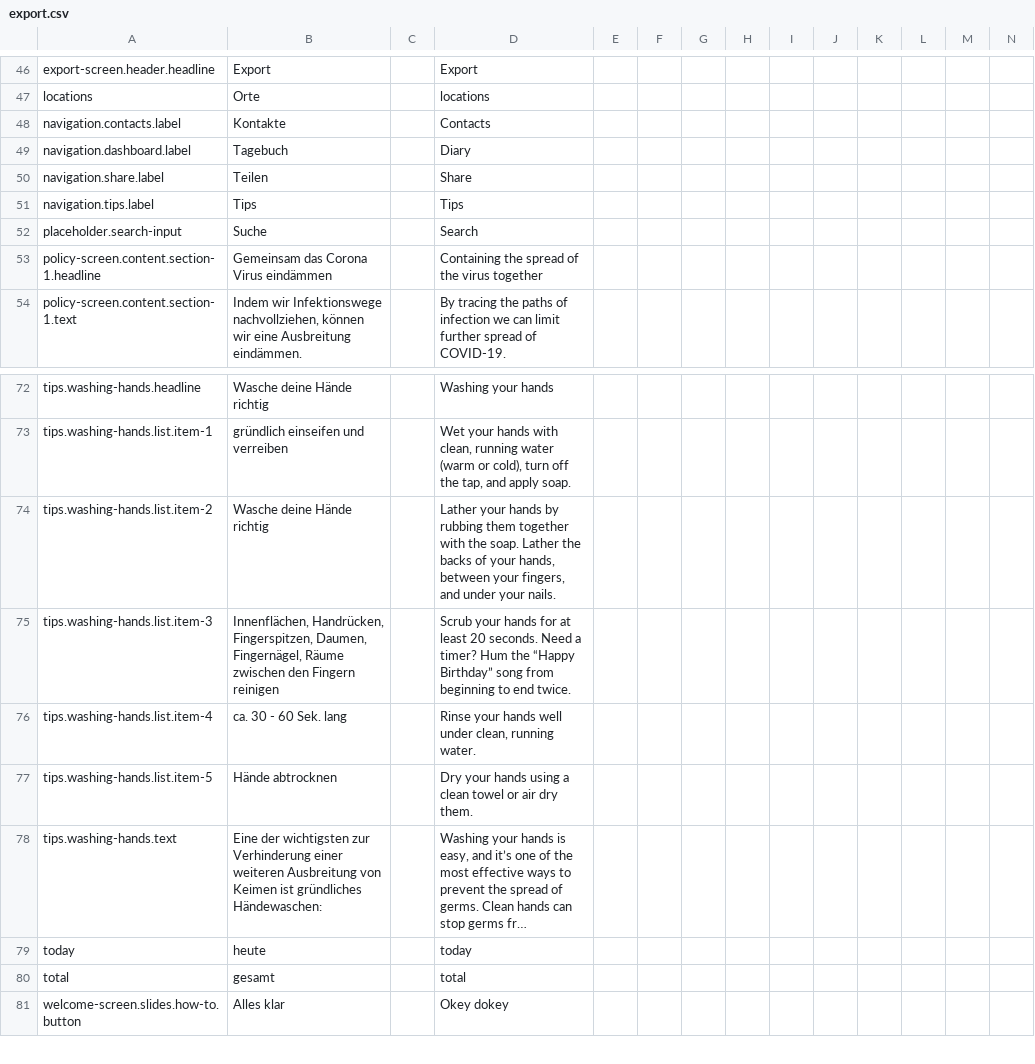
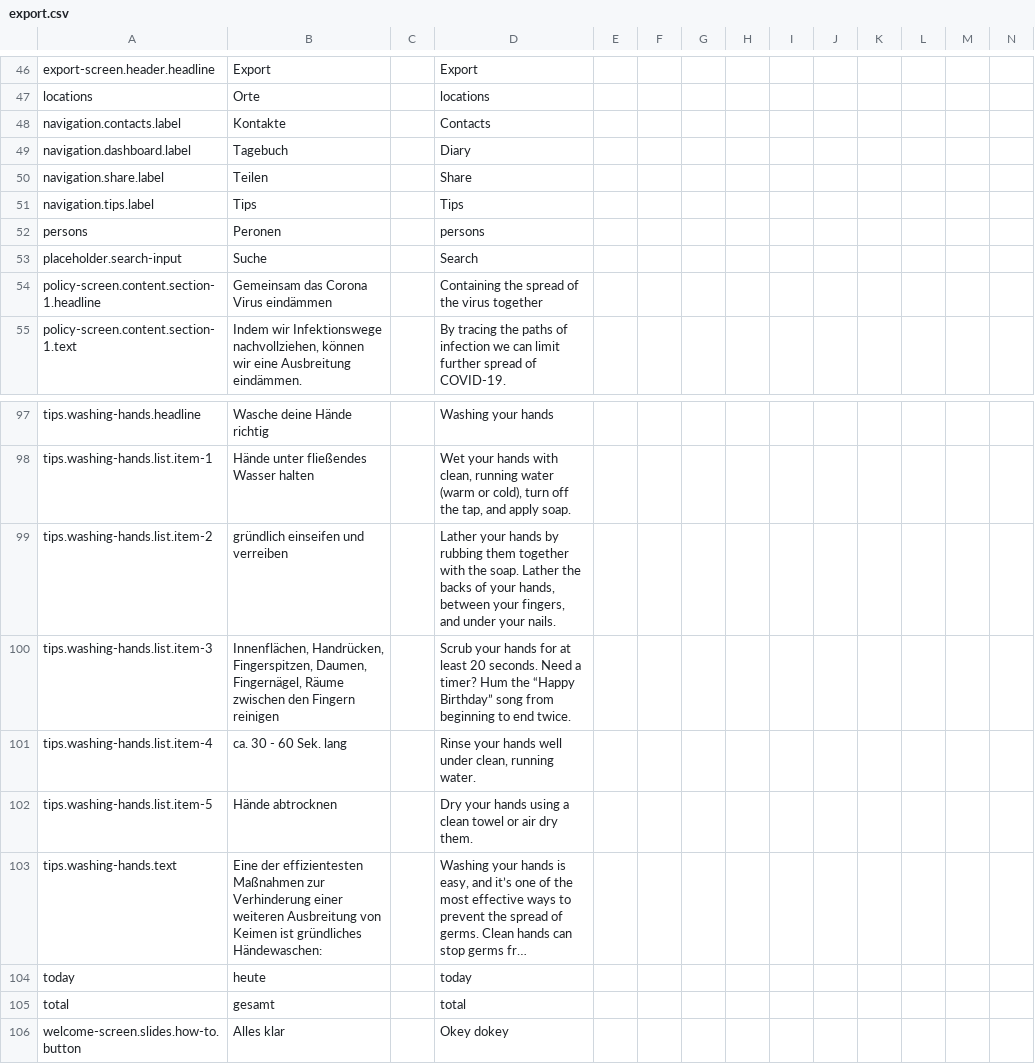
Before and after one commit to kreativzirkel/coronika, a CSV file: src/assets/translations/export.csv, drawn as a sheet; only a part is shown, gaps mark what is left out; long unchanged cells end in …; addresses are those after the commit; rows hold the shown columns only; the diff covers the shown part only; the diff names each change by its address in the sheet, - before the commit and + after, or states it on an @@ line.

```diff
--- a/src/assets/translations/export.csv
+++ b/src/assets/translations/export.csv
+row 52: persons | Peronen |  | persons
-B98: gründlich einseifen und verreiben
+B98: Hände unter fließendes Wasser halten
-B99: Wasche deine Hände richtig
+B99: gründlich einseifen und verreiben
-B103: Eine der wichtigsten zur Verhinderung…
+B103: Eine der effizientesten Maßnahmen zur Verhinderung…
```
Also changed, not shown: 34 added rows, 10 removed rows and 10 edited cells elsewhere in this file, 42 other files.
